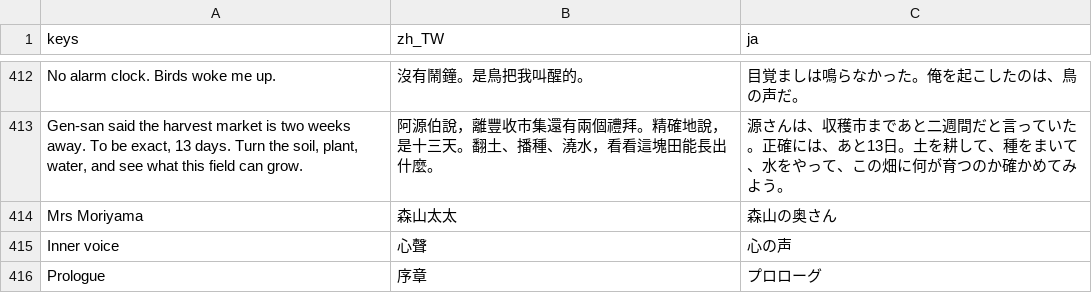
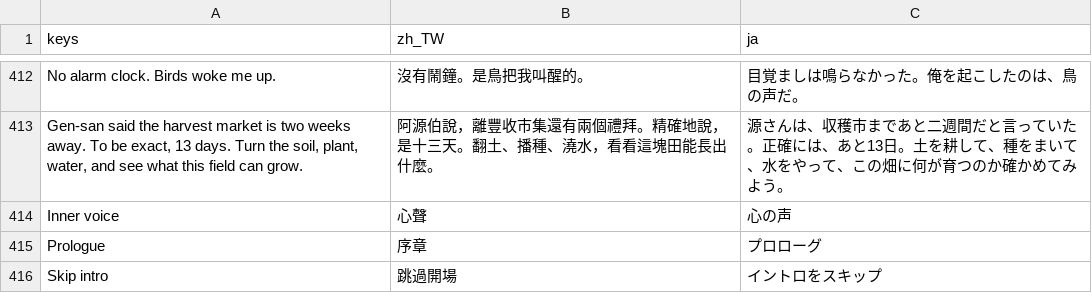
Before and after one commit to cwchanap/phoenix, a CSV file: assets/i18n/strings.csv, drawn as a sheet; only a part is shown, gaps mark what is left out; the shorter side is filled out with more unchanged rows.

```diff
--- a/assets/i18n/strings.csv
+++ b/assets/i18n/strings.csv
@@ -413,3 +413,2 @@ No alarm clock. Birds woke me up.,沒有鬧鐘。是鳥把我叫醒的。,目覚
 "Gen-san said the harvest market is two weeks away. To be exact, 13 days. Turn the soil, plant, water, and see what this field can grow.",阿源伯說，離豐收市集還有兩個禮拜。精確地說，是十三天。翻土、播種、澆水，看看這塊田能長出什麼。,源さんは、収穫市まであと二週間だと言っていた。正確には、あと13日。土を耕して、種をまいて、水をやって、この畑に何が育つのか確かめてみよう。
-Mrs Moriyama,森山太太,森山の奥さん
 Inner voice,心聲,心の声
```
Also changed, not shown: 5 other files.
